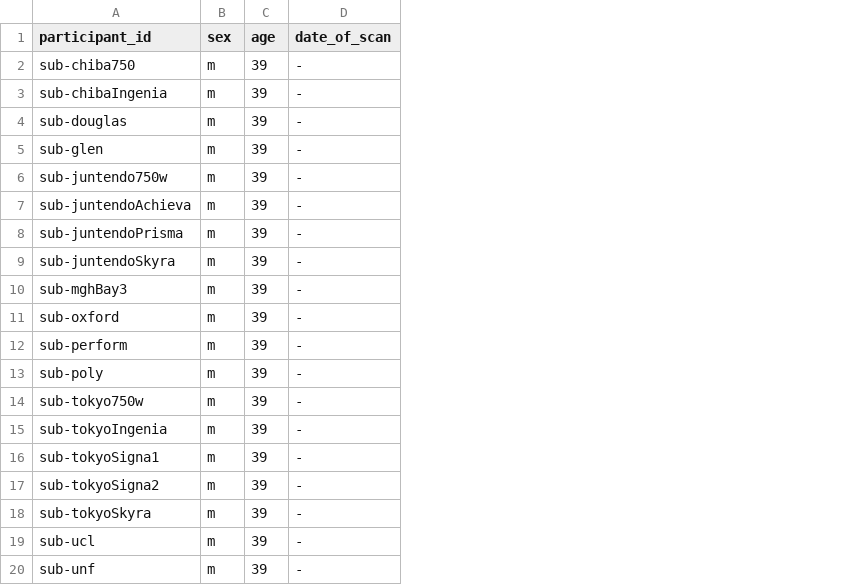
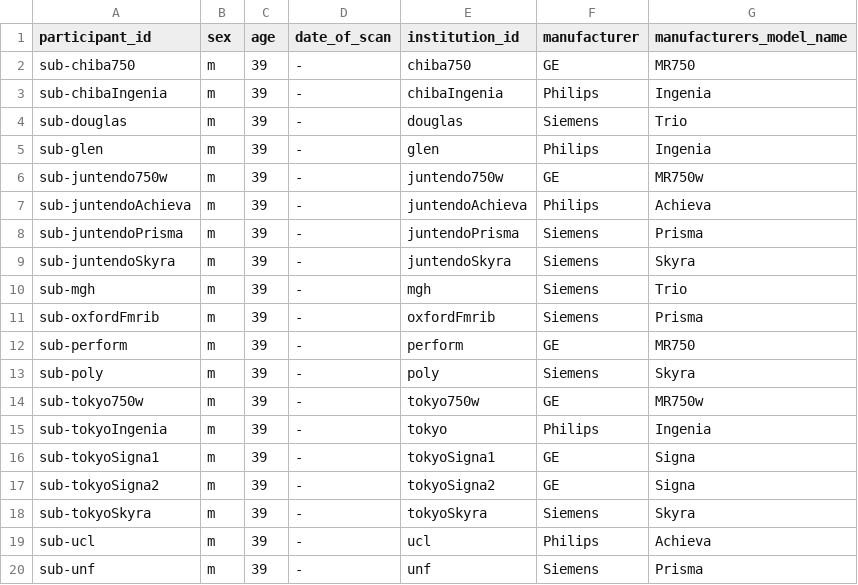
Before and after one commit to OpenNeuroDatasets-JSONLD/ds002393, a TSV file: participants.tsv, drawn as a sheet; the diff names each change by its address in the sheet, - before the commit and + after, or states it on an @@ line.

```diff
--- a/participants.tsv
+++ b/participants.tsv
+column E (institution_id), rows 2-20: chiba750 | chibaIngenia | douglas | glen | juntendo750w | juntendoAchieva | juntendoPrisma | juntendoSkyra | mgh | oxfordFmrib | perform | poly | tokyo750w | tokyo | tokyoSigna1 | tokyoSigna2 | tokyoSkyra | ucl | unf
+column F (manufacturer), rows 2-20: GE | Philips | Siemens | Philips | GE | Philips | Siemens | Siemens | Siemens | Siemens | GE | Siemens | GE | Philips | GE | GE | Siemens | Philips | Siemens
+column G (manufacturers_model_name), rows 2-20: MR750 | Ingenia | Trio | Ingenia | MR750w | Achieva | Prisma | Skyra | Trio | Prisma | MR750 | Skyra | MR750w | Ingenia | Signa | Signa | Skyra | Achieva | Prisma
-A10 (participant_id): sub-mghBay3
+A10 (participant_id): sub-mgh
-A11 (participant_id): sub-oxford
+A11 (participant_id): sub-oxfordFmrib
```
Also changed, not shown: 1 other file.
